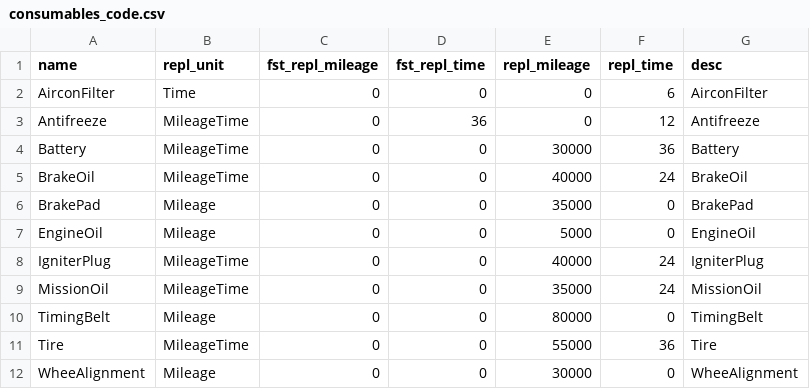
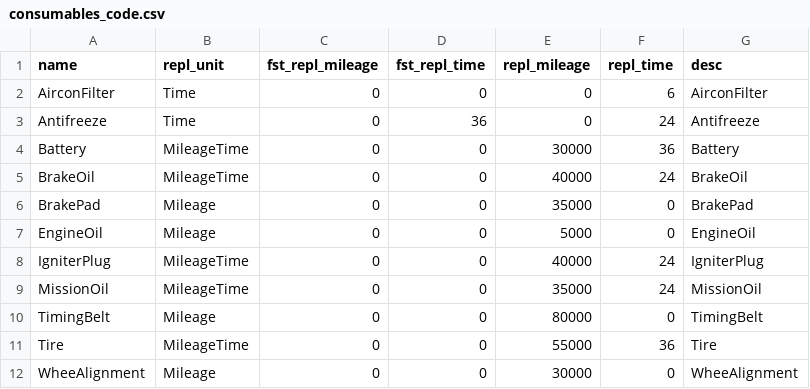
Before and after one commit to heartyoh/green-fleet, a CSV file: green-fleet/war/data/upload/consumables_code.csv, drawn as a sheet.

```diff
--- a/green-fleet/war/data/upload/consumables_code.csv
+++ b/green-fleet/war/data/upload/consumables_code.csv
@@ -2,3 +2,3 @@ name,repl_unit,fst_repl_mileage,fst_repl_time,repl_mileage,repl_time,desc
 AirconFilter,Time,0,0,0,6,AirconFilter
-Antifreeze,MileageTime,0,36,0,12,Antifreeze
+Antifreeze,Time,0,36,0,24,Antifreeze
 Battery,MileageTime,0,0,30000,36,Battery
```
Also changed, not shown: 8 other files.
